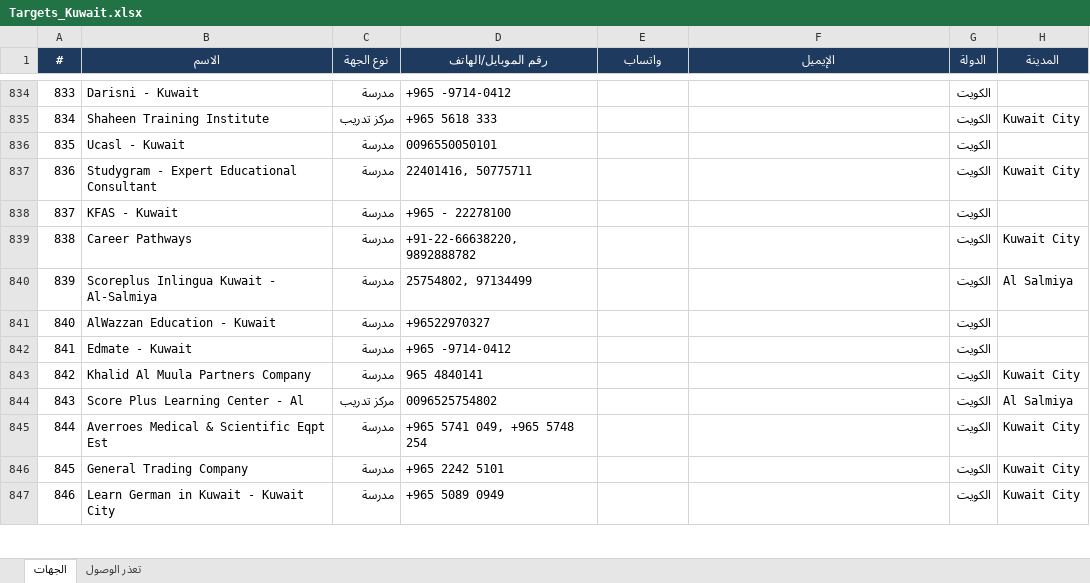
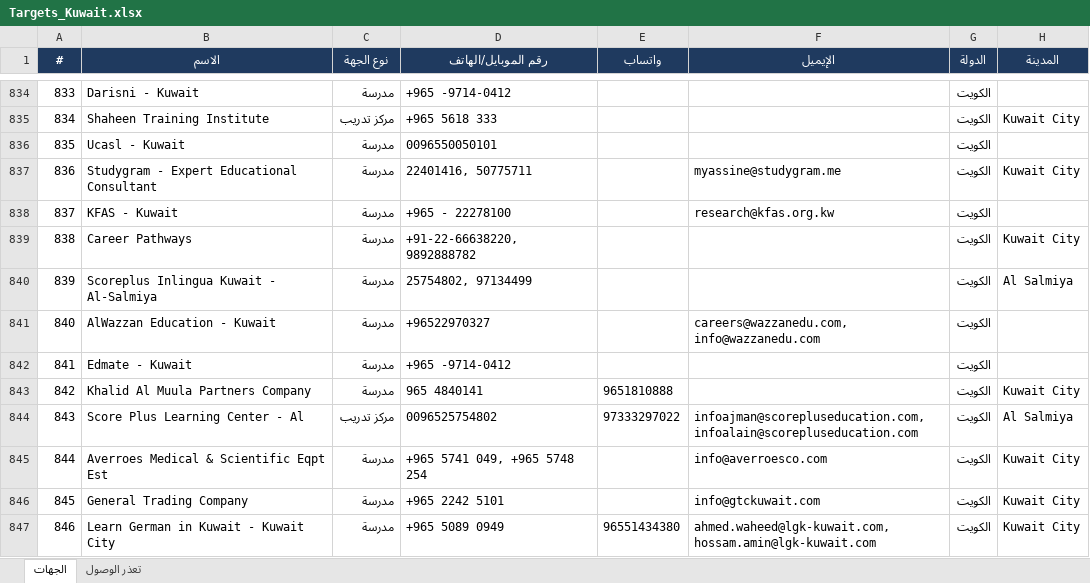
Before and after one commit to apptawfeer-blip/Job-application-11, an Excel workbook: output/targets/Targets_Kuwait.xlsx, sheet الجهات, drawn as a sheet; only a part is shown, gaps mark what is left out; values as stored, in another font and other column widths than the file's, no borders; the diff covers the shown part only; the diff names each change by its address in the sheet, - before the commit and + after, or states it on an @@ line.

```diff
--- a/output/targets/Targets_Kuwait.xlsx (sheet الجهات)
+++ b/output/targets/Targets_Kuwait.xlsx (sheet الجهات)
-F837 (الإيميل): (empty)
+F837 (الإيميل): myassine@studygram.me
-F838 (الإيميل): (empty)
+F838 (الإيميل): research@kfas.org.kw
-F841 (الإيميل): (empty)
+F841 (الإيميل): careers@wazzanedu.com, info@wazzanedu.com
-E843 (واتساب): (empty)
+E843 (واتساب): 9651810888
-E844 (واتساب): (empty)
+E844 (واتساب): 97333297022
-F844 (الإيميل): (empty)
+F844 (الإيميل): infoajman@scorepluseducation.com, infoalain@scorepluseducation.com
-F845 (الإيميل): (empty)
+F845 (الإيميل): info@averroesco.com
-F846 (الإيميل): (empty)
+F846 (الإيميل): info@gtckuwait.com
-E847 (واتساب): (empty)
+E847 (واتساب): 96551434380
-F847 (الإيميل): (empty)
+F847 (الإيميل): ahmed.waheed@lgk-kuwait.com, hossam.amin@lgk-kuwait.com
```
Also changed, not shown: 41 edited cells elsewhere in this sheet.
